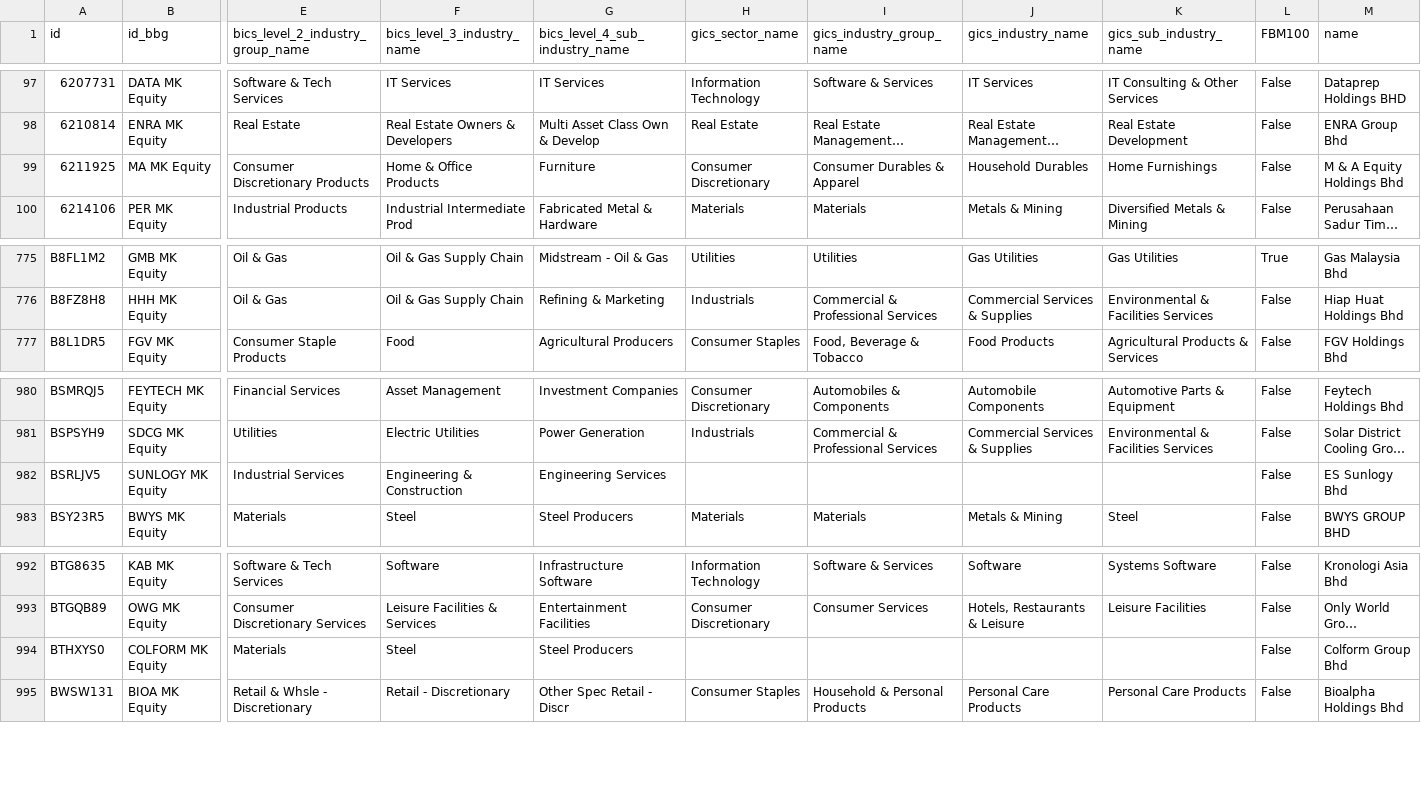
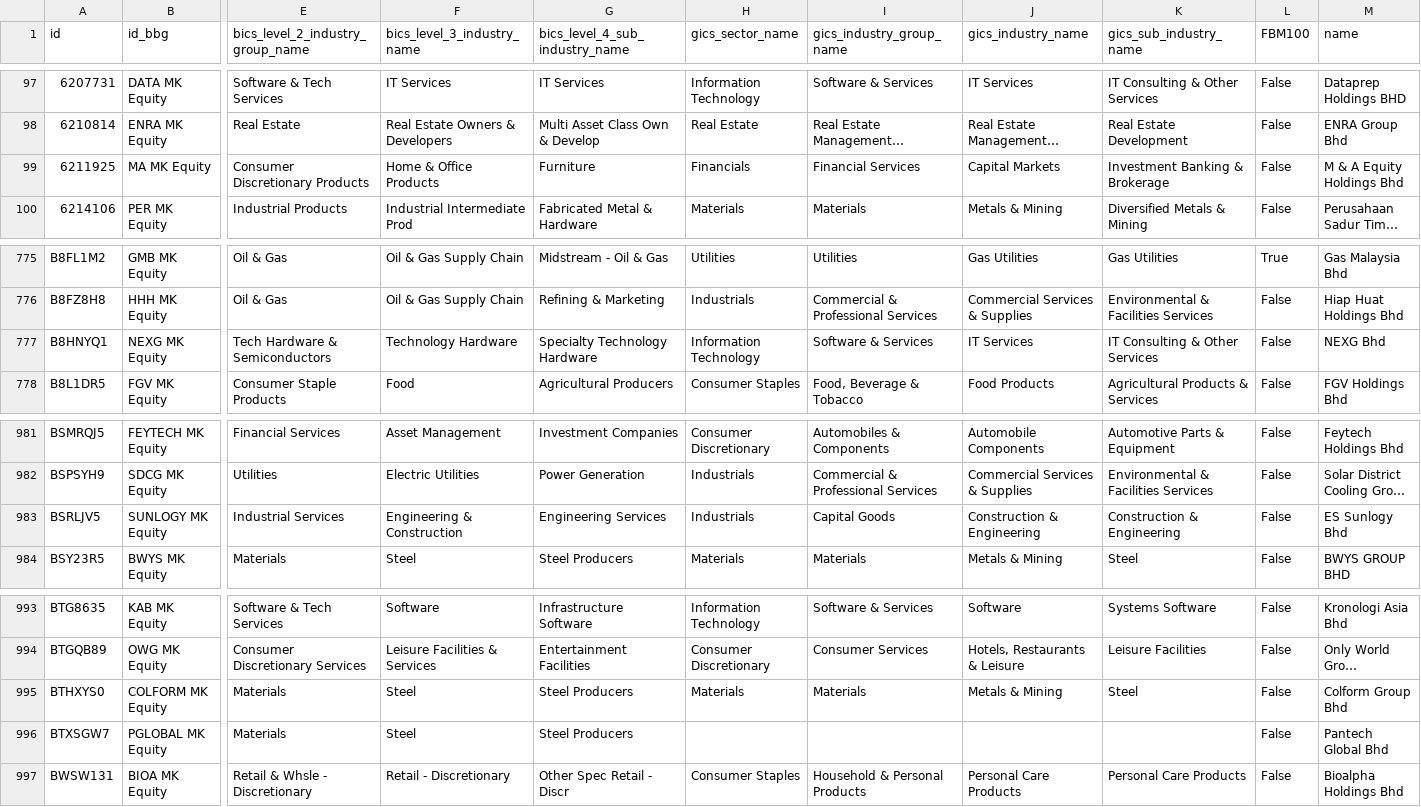
Before and after one commit to etq-quant/bursa, a CSV file: data/meta_data.csv, drawn as a sheet; only a part is shown, gaps mark what is left out; long unchanged cells end in …; addresses are those after the commit; rows hold the shown columns only; the diff names each change by its address in the sheet, - before the commit and + after, or states it on an @@ line.

Commit message:
[bot] commit

```diff
--- a/data/meta_data.csv
+++ b/data/meta_data.csv
-H99 (gics_sector_name): Consumer Discretionary
+H99 (gics_sector_name): Financials
-I99 (gics_industry_group_name): Consumer Durables & Apparel
+I99 (gics_industry_group_name): Financial Services
-J99 (gics_industry_name): Household Durables
+J99 (gics_industry_name): Capital Markets
-K99 (gics_sub_industry_name): Home Furnishings
+K99 (gics_sub_industry_name): Investment Banking & Brokerage
+row 777: B8HNYQ1 | NEXG MK Equity | Tech Hardware & Semiconductors | Technology Hardware | Specialty Technology Hardware | Information Technology | Software & Services | IT Services | IT Consulting & Other Services | False | NEXG Bhd
-H983 (gics_sector_name): (empty)
+H983 (gics_sector_name): Industrials
-I983 (gics_industry_group_name): (empty)
+I983 (gics_industry_group_name): Capital Goods
-J983 (gics_industry_name): (empty)
+J983 (gics_industry_name): Construction & Engineering
-K983 (gics_sub_industry_name): (empty)
+K983 (gics_sub_industry_name): Construction & Engineering
-H995 (gics_sector_name): (empty)
+H995 (gics_sector_name): Materials
-I995 (gics_industry_group_name): (empty)
+I995 (gics_industry_group_name): Materials
-J995 (gics_industry_name): (empty)
+J995 (gics_industry_name): Metals & Mining
-K995 (gics_sub_industry_name): (empty)
+K995 (gics_sub_industry_name): Steel
+row 996: BTXSGW7 | PGLOBAL MK Equity | Materials | Steel | Steel Producers |  |  |  |  | False | Pantech Global Bhd
```
